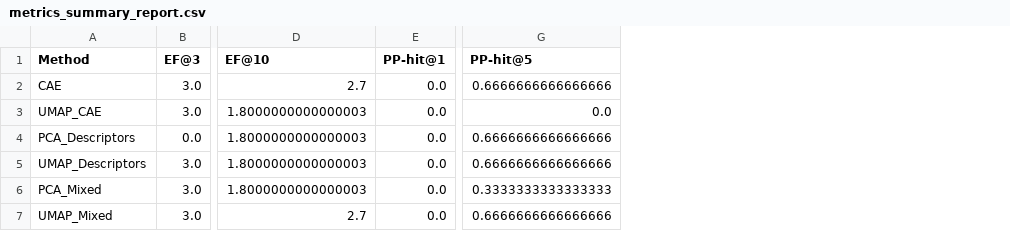
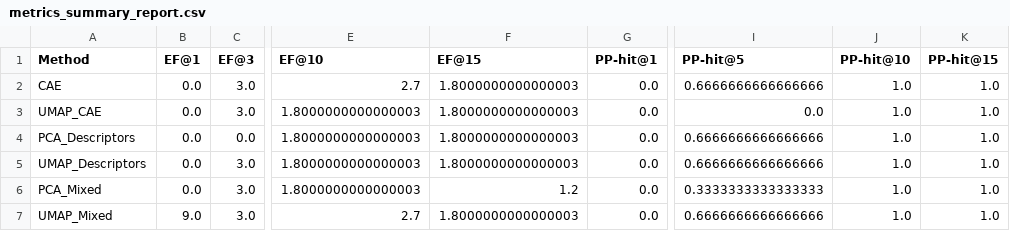
Before and after one commit to Duccioo/CACCA, a CSV file: analysis_results_n3/metrics_summary_report.csv, drawn as a sheet; only a part is shown, gaps mark what is left out; the diff names each change by its address in the sheet, - before the commit and + after, or states it on an @@ line.

Commit message:
Update analysis metrics and file paths for consistency
Modified the metrics summary reports to include additional evaluation metrics and updated the file path for loading molecular data. Adjusted k-values for enhanced analysis flexibility.

```diff
--- a/analysis_results_n3/metrics_summary_report.csv
+++ b/analysis_results_n3/metrics_summary_report.csv
+column B (EF@1), rows 2-7: 0.0 | 0.0 | 0.0 | 0.0 | 0.0 | 9.0
+column F (EF@15), rows 2-7: 1.8000000000000003 | 1.8000000000000003 | 1.8000000000000003 | 1.8000000000000003 | 1.2 | 1.8000000000000003
+column J (PP-hit@10), rows 2-7: all 1.0
+column K (PP-hit@15), rows 2-7: all 1.0
```
Also changed, not shown: analysis_results_n6/metrics_summary_report.csv, 2 other files.
